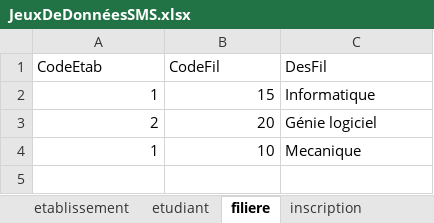
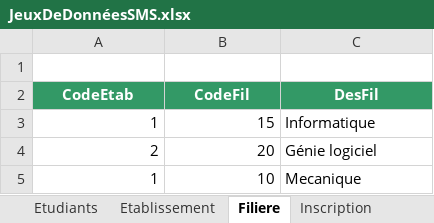
Before and after one commit to Yeyvo/School-management-system, an Excel workbook: DataBaseFile/JeuxDeDonnéesSMS.xlsx, sheet Filiere, drawn as a sheet; values as stored, in another font and other column widths than the file's, no borders; table styles not drawn; addresses are those after the commit; the diff names each change by its address in the sheet, - before the commit and + after, or states it on an @@ line.

```diff
--- a/DataBaseFile/JeuxDeDonnéesSMS.xlsx (sheet Filiere)
+++ b/DataBaseFile/JeuxDeDonnéesSMS.xlsx (sheet Filiere)
-sheet tab: etablissement
+sheet tab: Etudiants
-sheet tab: etudiant
+sheet tab: Etablissement
-sheet tab: filiere
+sheet tab: Filiere
-sheet tab: inscription
+sheet tab: Inscription
+row 1: (empty)
@@ A2:C2 fill: none → #339966, bold: off → on, text colour: black → #FFFFFF, alignment: left → center @@
```
Also changed, not shown: sheet Etudiants, sheet Etablissement, sheet Service, sheet Inscription, other sheet tabs, 1 other file.
